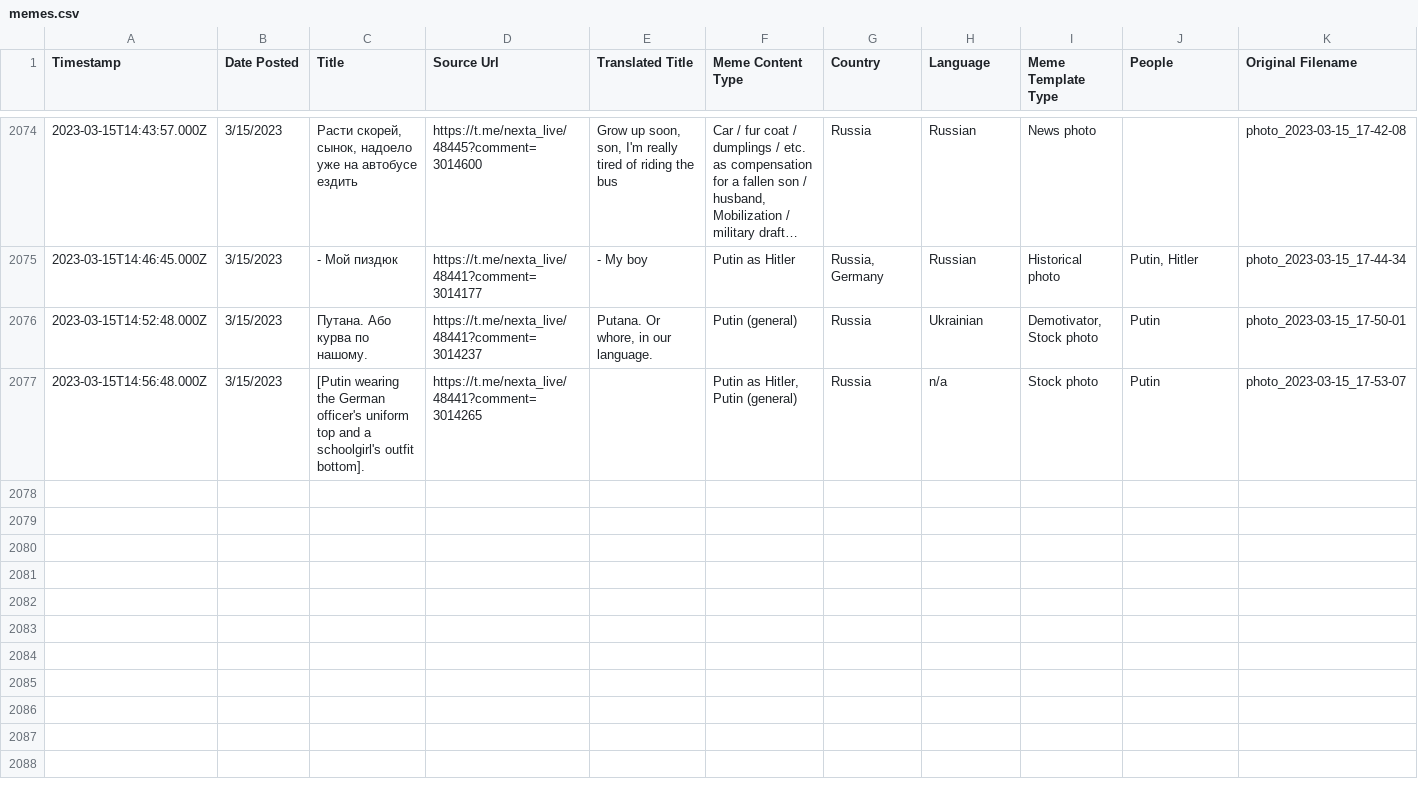
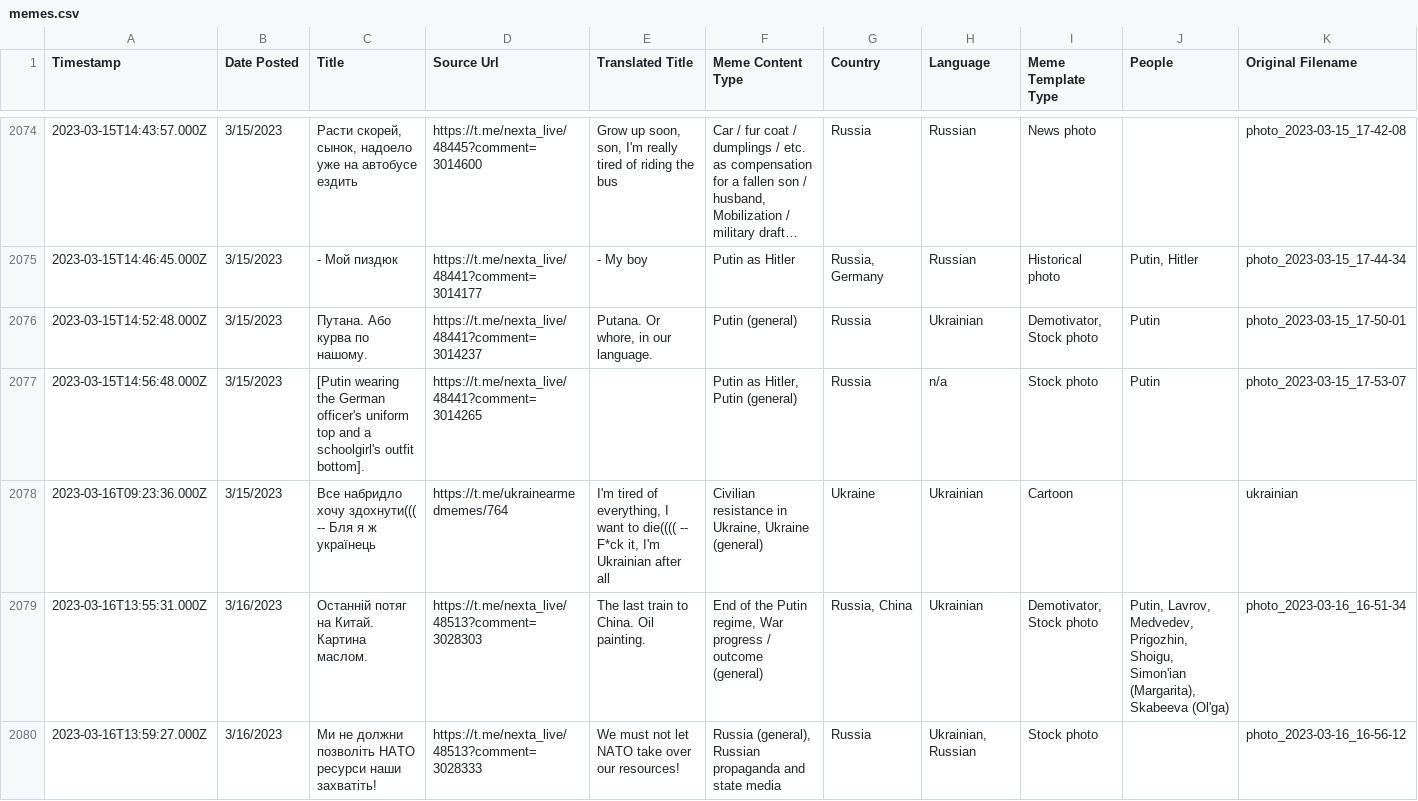
Before and after one commit to sucho-archiving/meme-wall, a CSV file: memes.csv, drawn as a sheet; only a part is shown, gaps mark what is left out; long unchanged cells end in …; rows hold the shown columns only; the diff covers the shown part only; the diff names each change by its address in the sheet, - before the commit and + after, or states it on an @@ line.

```diff
--- a/memes.csv
+++ b/memes.csv
+row 2078: 2023-03-16T09:23:36.000Z | 3/15/2023 | Все набридло хочу здохнути((( -- Бля я ж українець | https://t.me/ukrainearmedmemes/764 | I'm tired of everything, I want to die(((( -- F*ck it, I'm Ukrainian after all | Civilian resistance in Ukraine, Ukraine (general) | Ukraine | Ukrainian | Cartoon |  | ukrainian
+row 2079: 2023-03-16T13:55:31.000Z | 3/16/2023 | Останній потяг на Китай. Картина маслом. | https://t.me/nexta_live/48513?comment=3028303 | The last train to China. Oil painting. | End of the Putin regime, War progress / outcome (general) | Russia, China | Ukrainian | Demotivator, Stock photo | Putin, Lavrov, Medvedev, Prigozhin, Shoigu, Simon'ian (Margarita), Skabeeva (Ol'ga) | photo_2023-03-16_16-51-34
+row 2080: 2023-03-16T13:59:27.000Z | 3/16/2023 | Ми не должни позволiть НАТО ресурси наши захватiть! | https://t.me/nexta_live/48513?comment=3028333 | We must not let NATO take over our resources! | Russia (general), Russian propaganda and state media | Russia | Ukrainian, Russian | Stock photo |  | photo_2023-03-16_16-56-12
```
Also changed, not shown: 3 added rows and 4 edited cells elsewhere in this file, 47 other files.
